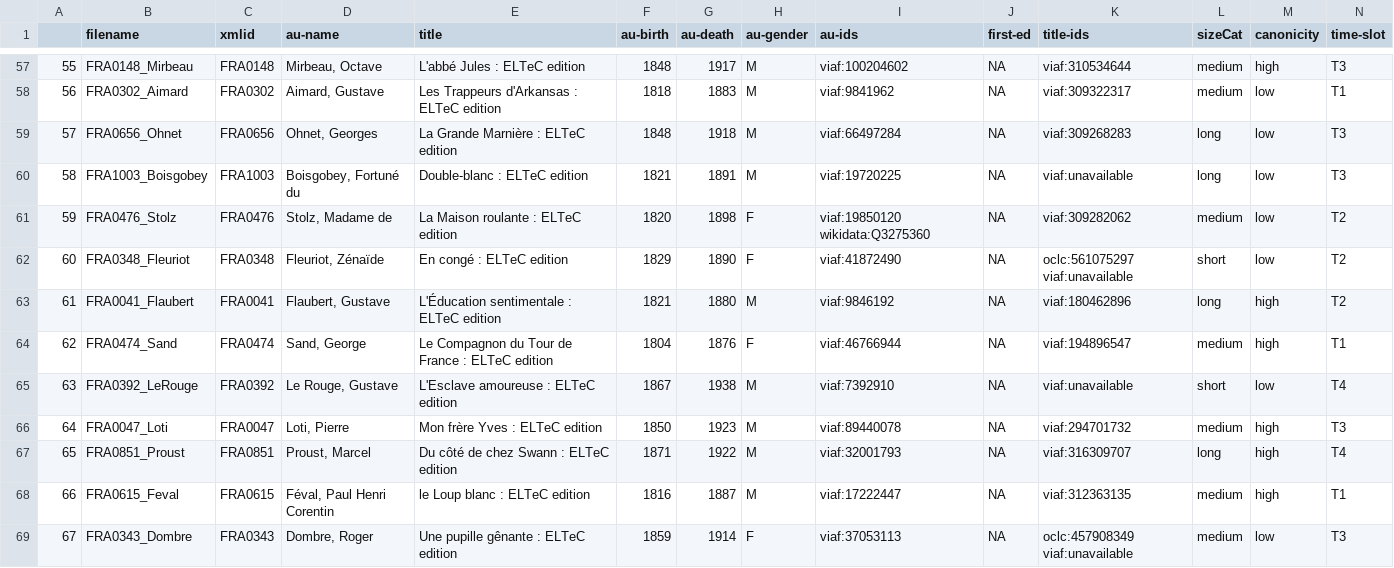
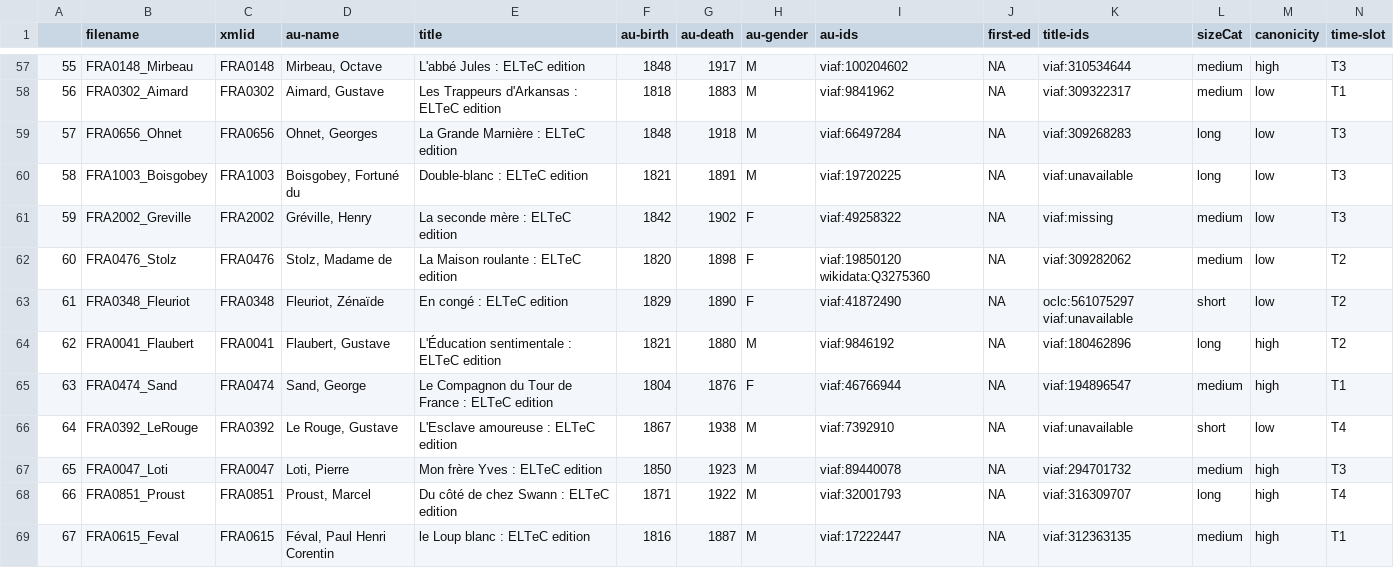
Before and after one commit to COST-ELTeC/ELTeC-fra, a CSV file: metadata/metadata.csv, drawn as a sheet; only a part is shown, gaps mark what is left out; the shorter side is filled out with more unchanged rows; addresses are those after the commit; rows hold the shown columns only; the diff names each change by its address in the sheet, - before the commit and + after, or states it on an @@ line.

Commit message:
added FRA2002_Greville and updated metadata, reprint count, txt, accordingly

```diff
--- a/metadata/metadata.csv
+++ b/metadata/metadata.csv
+row 61: 59 | FRA2002_Greville | FRA2002 | Gréville, Henry | La seconde mère : ELTeC edition | 1842 | 1902 | F | viaf:49258322 | NA | viaf:missing | medium | low | T3
@@ column A renumbered from row 62 down @@
```
Also changed, not shown: metadata/fra_reprint_counts.csv, metadata/fra_summary.csv, 11 other files.
